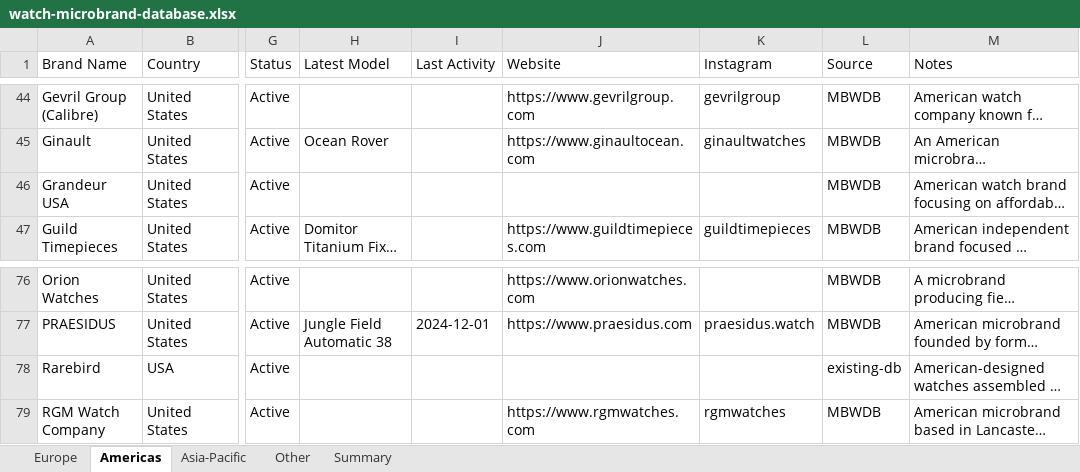
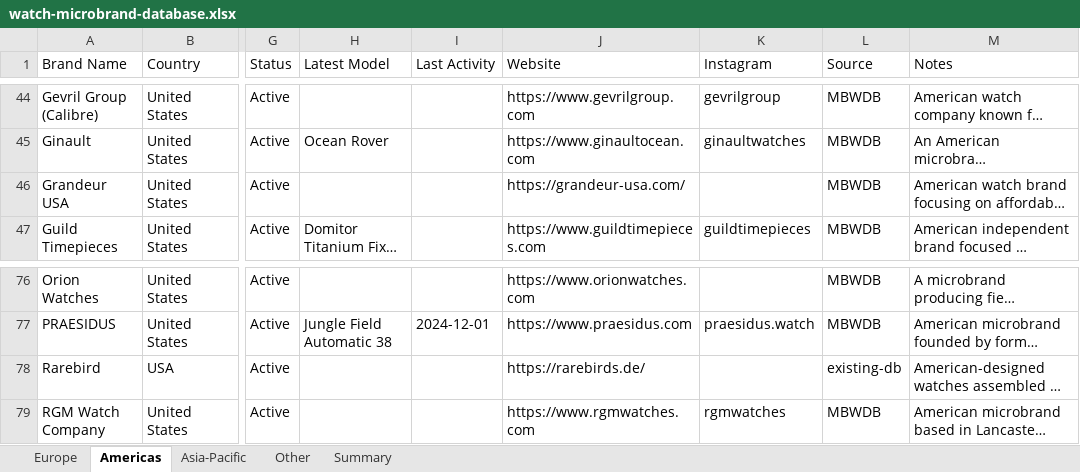
Before and after one commit to Hamishfrob/watch-microbrand-database, an Excel workbook: watch-microbrand-database.xlsx, sheet Americas, drawn as a sheet; only a part is shown, gaps mark what is left out; long unchanged cells end in …; values as stored, in another font and other column widths than the file's, no borders; the diff names each change by its address in the sheet, - before the commit and + after, or states it on an @@ line.

```diff
--- a/watch-microbrand-database.xlsx (sheet Americas)
+++ b/watch-microbrand-database.xlsx (sheet Americas)
-J46 (Website): (empty)
+J46 (Website): https://grandeur-usa.com/
-J78 (Website): (empty)
+J78 (Website): https://rarebirds.de/
```
Also changed, not shown: sheet Europe, sheet Asia-Pacific, sheet Other, 4 other files.
